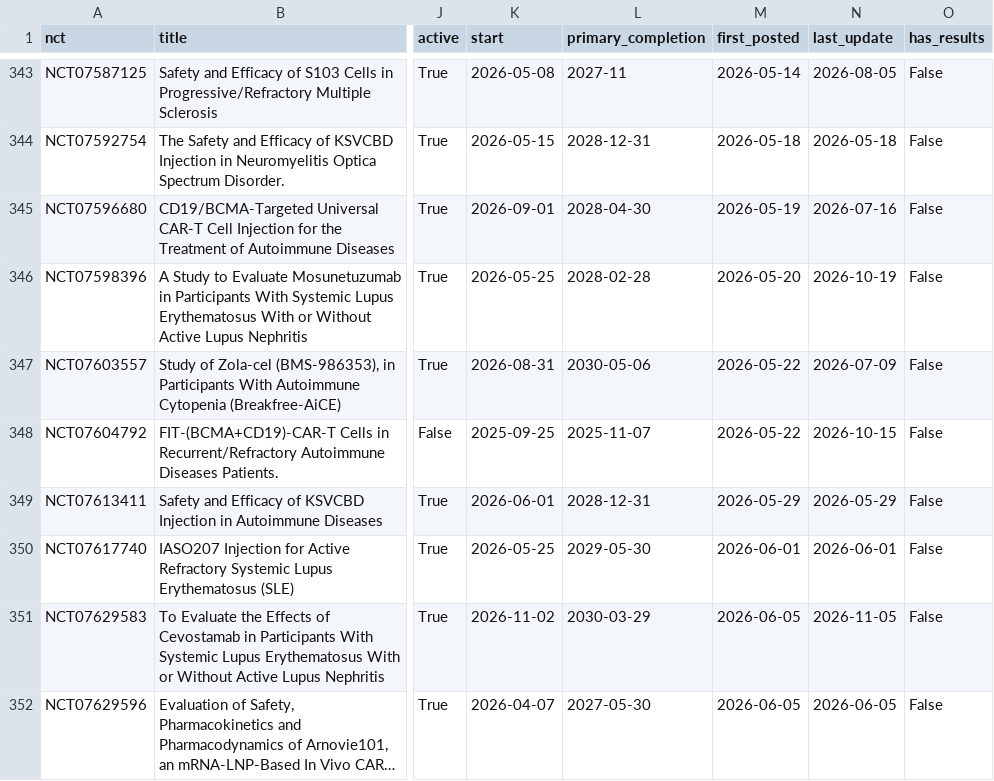
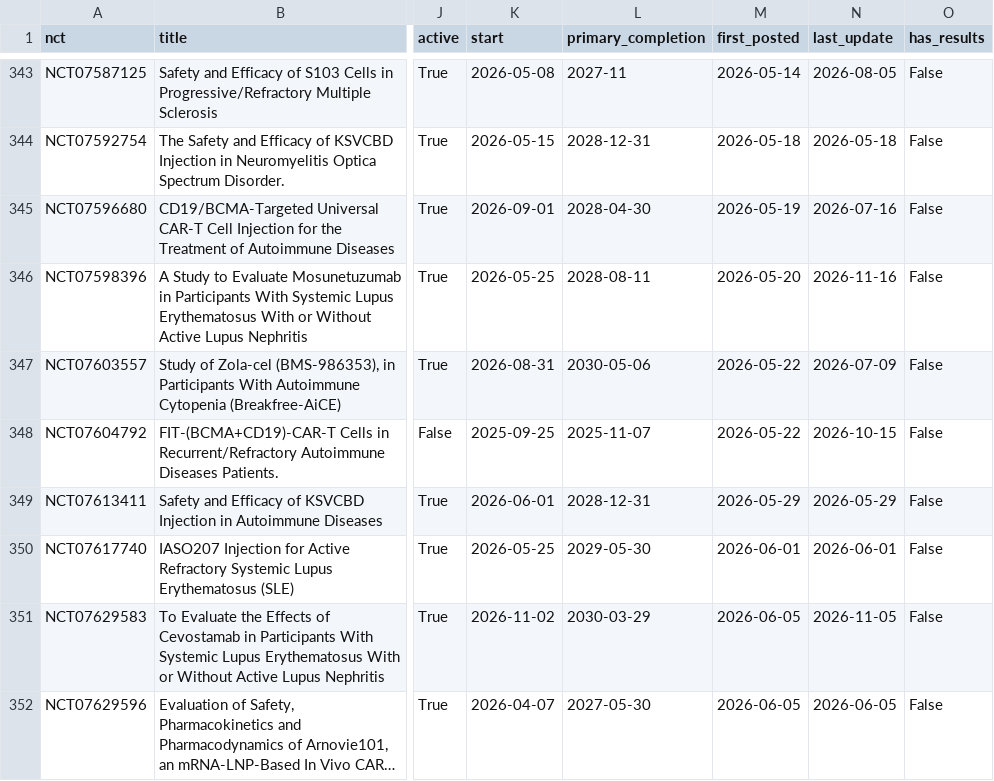
Before and after one commit to rddtrace-lab/neurotrials, a CSV file: data/cart/trials_latest.csv, drawn as a sheet; only a part is shown, gaps mark what is left out; long unchanged cells end in …; the diff names each change by its address in the sheet, - before the commit and + after, or states it on an @@ line.

```diff
--- a/data/cart/trials_latest.csv
+++ b/data/cart/trials_latest.csv
-L346 (primary_completion): 2028-02-28
+L346 (primary_completion): 2028-08-11
-N346 (last_update): 2026-10-19
+N346 (last_update): 2026-11-16
```
Also changed, not shown: data/cart/events.csv, data/events.csv, 3 other files.
